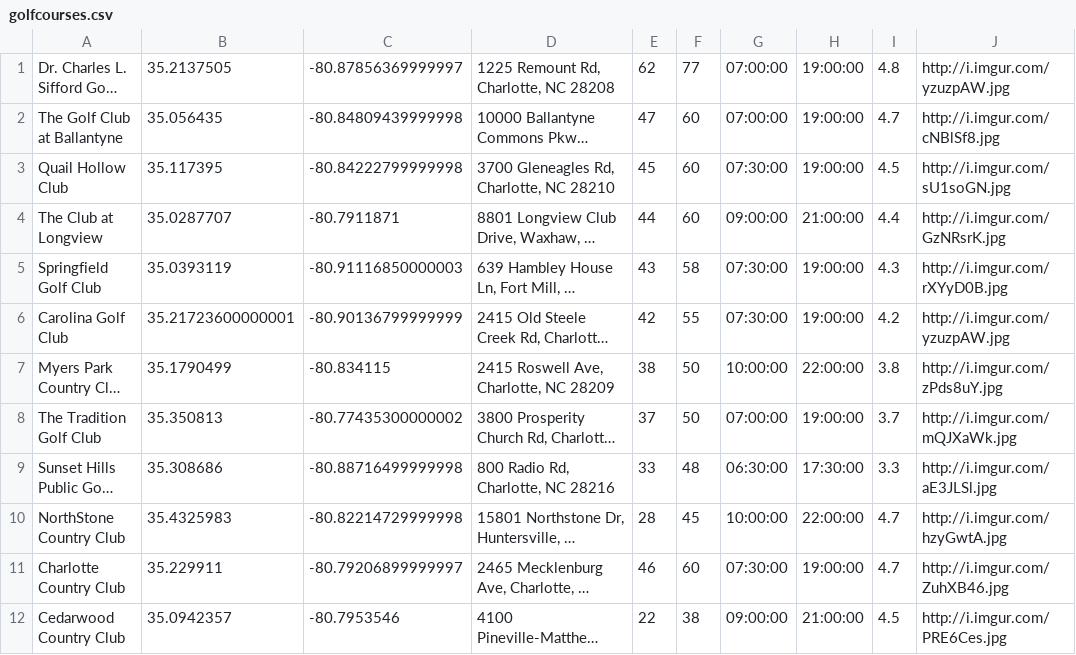
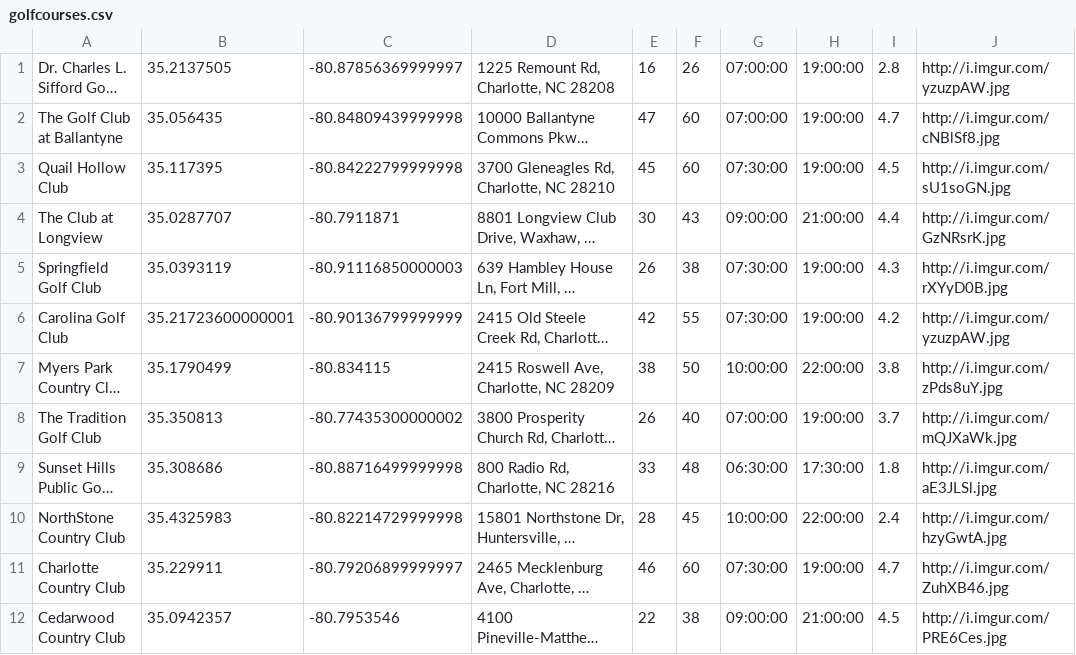
Before and after one commit to bubbabaird/teeup, a CSV file: golfcourses.csv, drawn as a sheet; only a part is shown; long unchanged cells end in …; the diff names each change by its address in the sheet, - before the commit and + after, or states it on an @@ line.

```diff
--- a/golfcourses.csv
+++ b/golfcourses.csv
-E1: 62
+E1: 16
-F1: 77
+F1: 26
-I1: 4.8
+I1: 2.8
-E4: 44
+E4: 30
-F4: 60
+F4: 43
-E5: 43
+E5: 26
-F5: 58
+F5: 38
-E8: 37
+E8: 26
-F8: 50
+F8: 40
-I9: 3.3
+I9: 1.8
-I10: 4.7
+I10: 2.4
```
Also changed, not shown: 3 other files.
